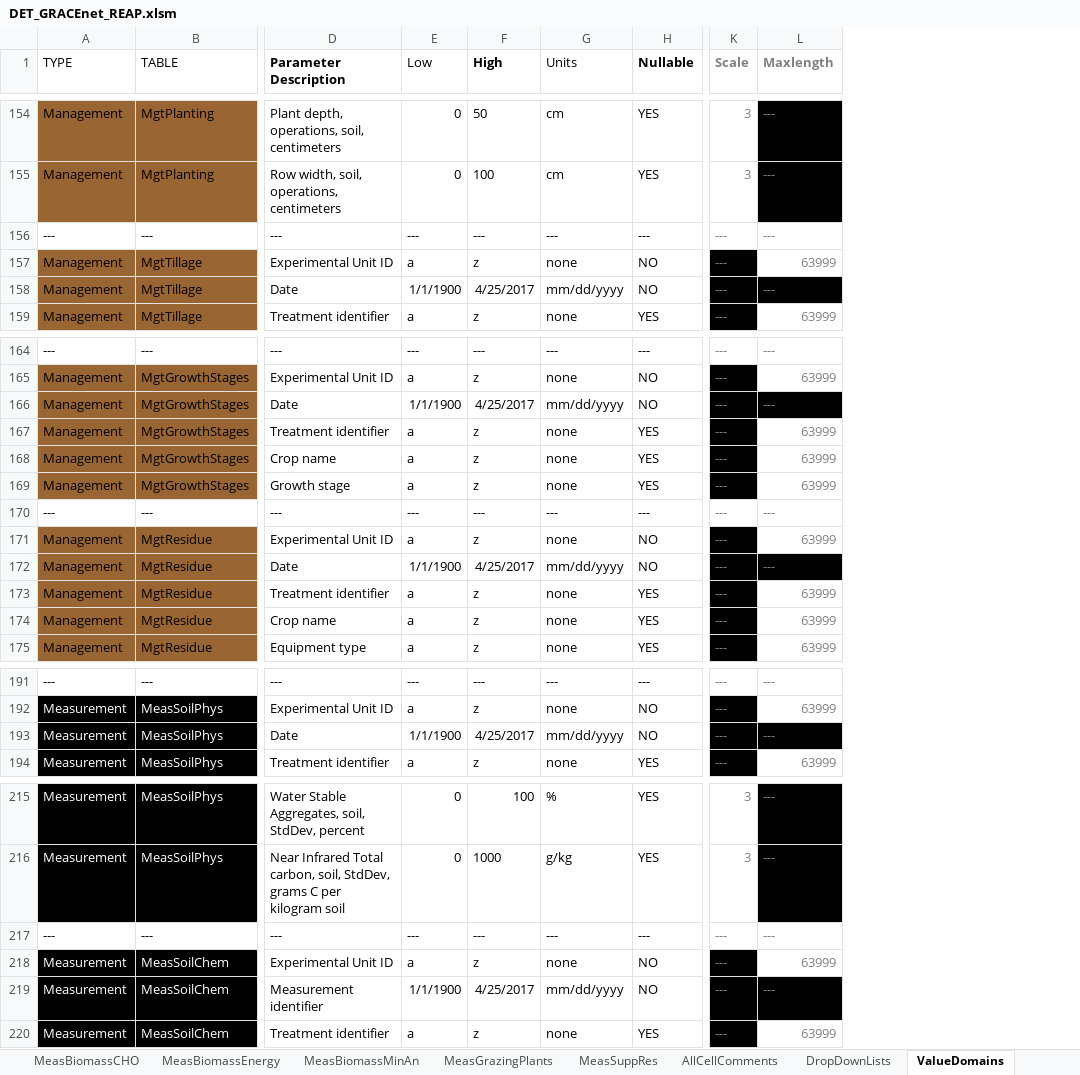
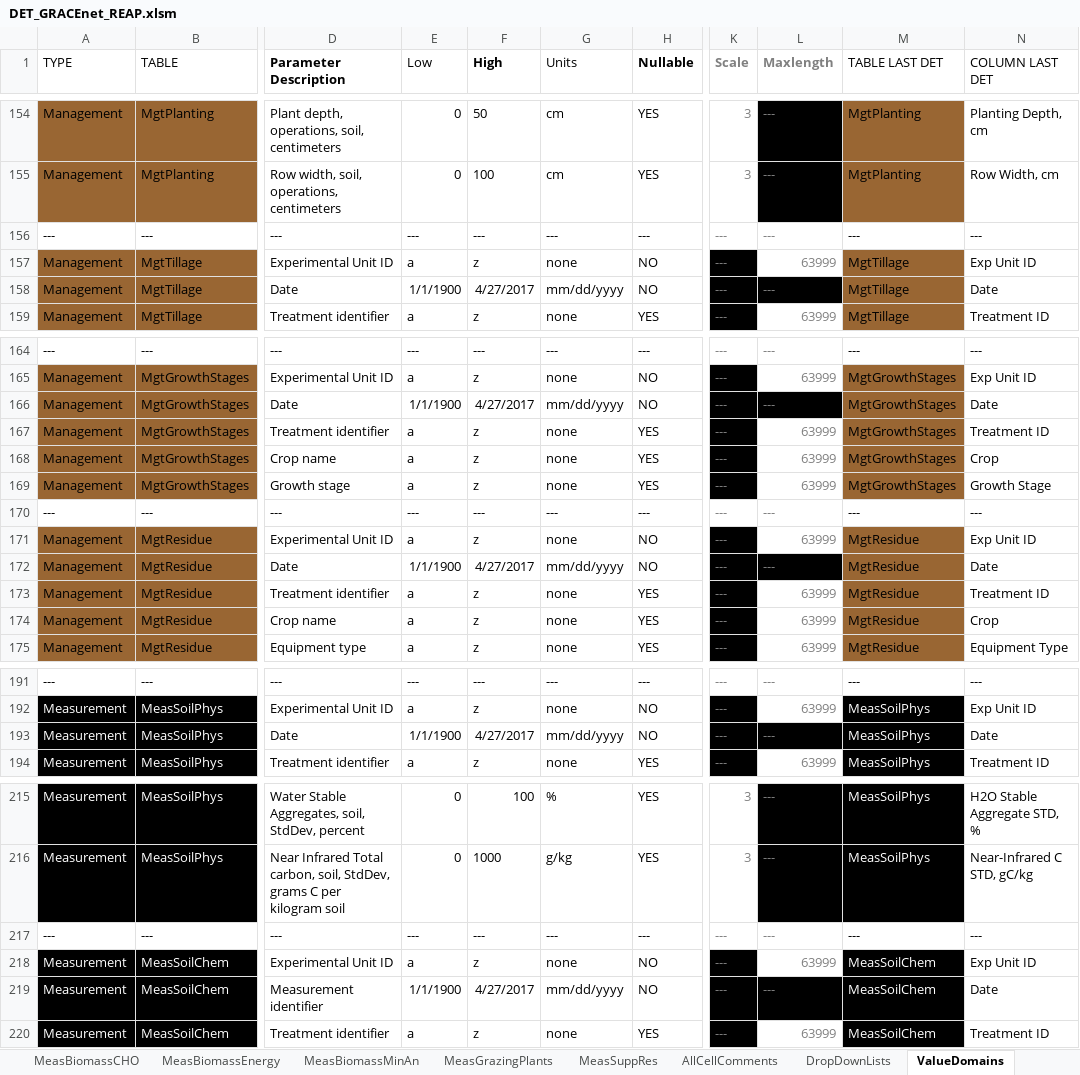
Before and after one commit to ARS-PDI/agcros-det, an Excel workbook: DET_GRACEnet_REAP.xlsm, sheet ValueDomains, drawn as a sheet; only a part is shown, gaps mark what is left out; values as stored, in another font and other column widths than the file's, no borders; the diff covers the shown part only; the diff names each change by its address in the sheet, - before the commit and + after, or states it on an @@ line.

Commit message:
Added 2 extra columns for importing in ValueDomains.
Started on filling in Overview and FieldSites

```diff
--- a/DET_GRACEnet_REAP.xlsm (sheet ValueDomains)
+++ b/DET_GRACEnet_REAP.xlsm (sheet ValueDomains)
+column M (TABLE LAST DET), rows 154-159: MgtPlanting | MgtPlanting | --- | MgtTillage | MgtTillage | MgtTillage; rows 164-175: --- | MgtGrowthStages | MgtGrowthStages | MgtGrowthStages | MgtGrowthStages | MgtGrowthStages | --- | MgtResidue | MgtResidue | MgtResidue | MgtResidue | MgtResidue; rows 191-194: --- | MeasSoilPhys | MeasSoilPhys | MeasSoilPhys; rows 215-220: MeasSoilPhys | MeasSoilPhys | --- | MeasSoilChem | MeasSoilChem | MeasSoilChem
+column N (COLUMN LAST DET), rows 154-159: Planting Depth, cm | Row Width, cm | --- | Exp Unit ID | Date | Treatment ID; rows 164-175: --- | Exp Unit ID | Date | Treatment ID | Crop | Growth Stage | --- | Exp Unit ID | Date | Treatment ID | Crop | Equipment Type; rows 191-194: --- | Exp Unit ID | Date | Treatment ID; rows 215-220: H2O Stable Aggregate STD, % | Near-Infrared C STD, gC/kg | --- | Exp Unit ID | Date | Treatment ID
-F158 (High): 4/25/2017
+F158 (High): 4/27/2017
-F166 (High): 4/25/2017
+F166 (High): 4/27/2017
-F172 (High): 4/25/2017
+F172 (High): 4/27/2017
-F193 (High): 4/25/2017
+F193 (High): 4/27/2017
-F219 (High): 4/25/2017
+F219 (High): 4/27/2017
```
Also changed, not shown: 24 edited cells elsewhere in this sheet, sheet ValidationData, charts or pictures.
